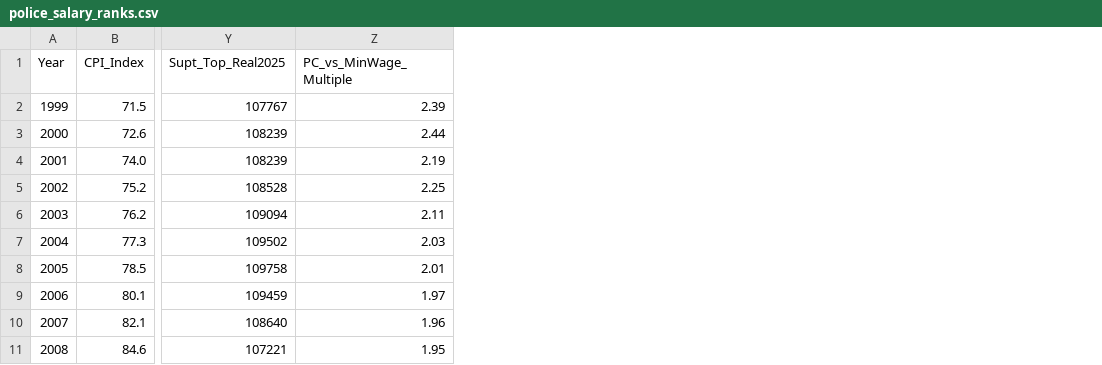
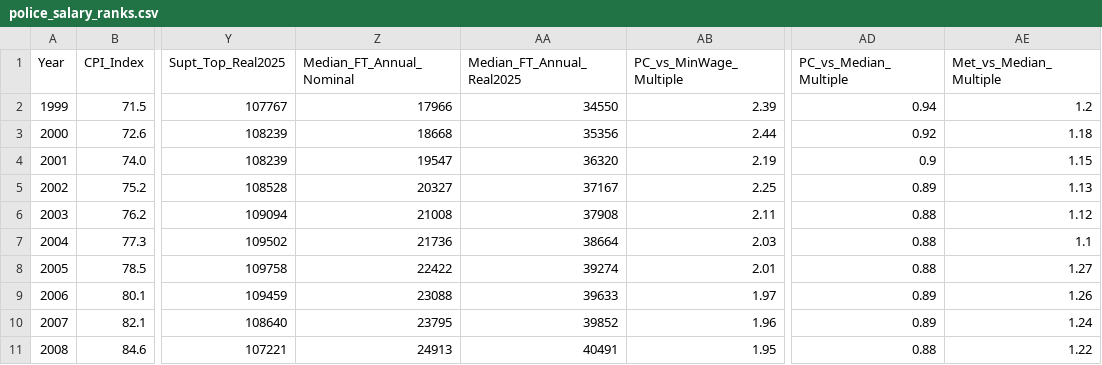
Before and after one commit to AndreasThinks/AndreasThinks.me, a CSV file: posts/police-salary-explorer/police_salary_ranks.csv, drawn as a sheet; only a part is shown, gaps mark what is left out; the diff names each change by its address in the sheet, - before the commit and + after, or states it on an @@ line.

Commit message:
Add median FT earnings as optional comparator

```diff
--- a/posts/police-salary-explorer/police_salary_ranks.csv
+++ b/posts/police-salary-explorer/police_salary_ranks.csv
+column Z (Median_FT_Annual_Nominal), rows 2-11: 17966 | 18668 | 19547 | 20327 | 21008 | 21736 | 22422 | 23088 | 23795 | 24913
+column AA (Median_FT_Annual_Real2025), rows 2-11: 34550 | 35356 | 36320 | 37167 | 37908 | 38664 | 39274 | 39633 | 39852 | 40491
+column AD (PC_vs_Median_Multiple), rows 2-11: 0.94 | 0.92 | 0.9 | 0.89 | 0.88 | 0.88 | 0.88 | 0.89 | 0.89 | 0.88
+column AE (Met_vs_Median_Multiple), rows 2-11: 1.2 | 1.18 | 1.15 | 1.13 | 1.12 | 1.1 | 1.27 | 1.26 | 1.24 | 1.22
```
Also changed, not shown: 1 other file.
